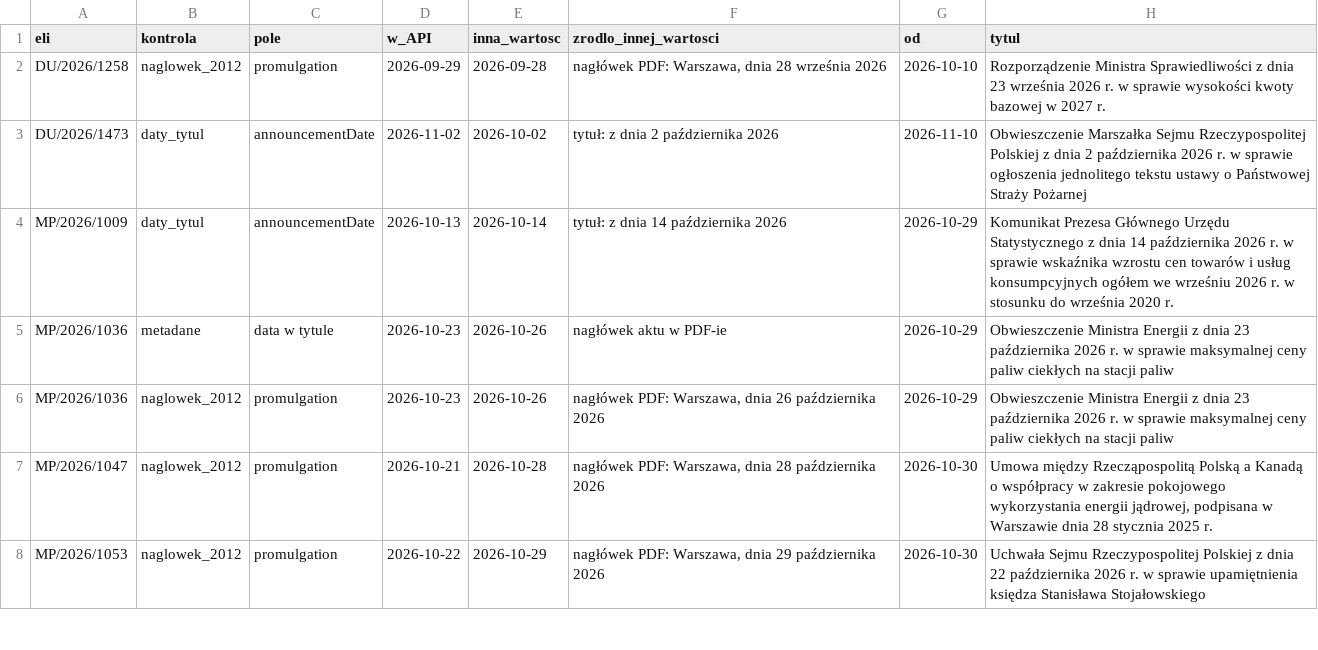
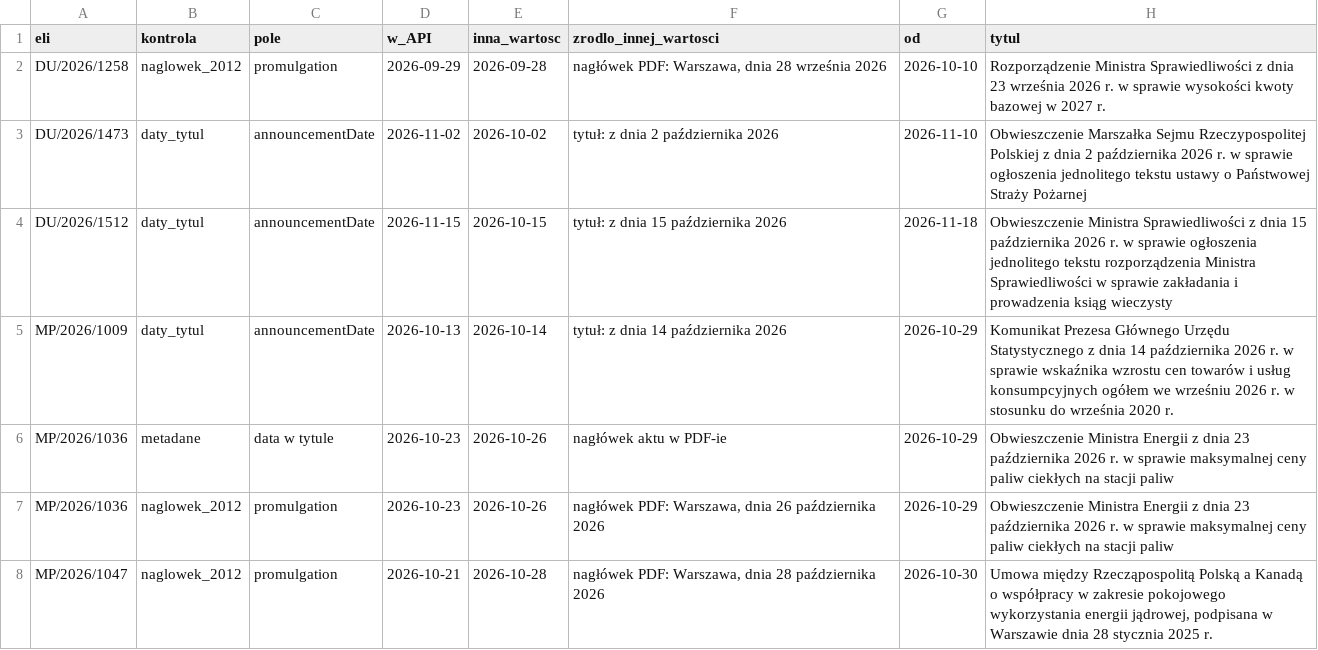
Before and after one commit to PolskiAgentW/daty-ogloszenia, a CSV file: biezace/kandydaci.csv, drawn as a sheet; only a part is shown; the shorter side is filled out with more unchanged rows; the diff names each change by its address in the sheet, - before the commit and + after, or states it on an @@ line.

```diff
--- a/biezace/kandydaci.csv
+++ b/biezace/kandydaci.csv
+row 4: DU/2026/1512 | daty_tytul | announcementDate | 2026-11-15 | 2026-10-15 | tytuł: z dnia 15 października 2026 | 2026-11-18 | Obwieszczenie Ministra Sprawiedliwości z dnia 15 października 2026 r. w sprawie ogłoszenia jednolitego tekstu rozporządzenia Ministra Sprawiedliwości w sprawie zakładania i prowadzenia ksiąg wieczysty
```
Also changed, not shown: 1 other file.
